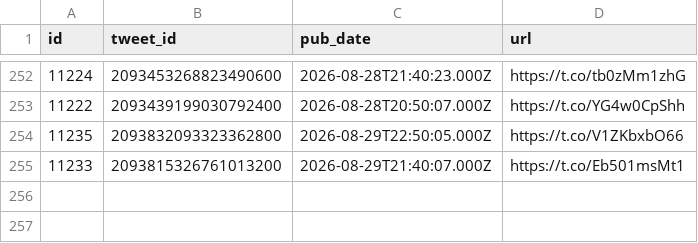
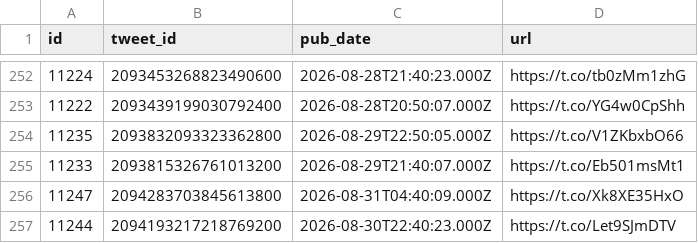
Before and after one commit to chiragr5241/Geopolitics, a CSV file: data/raw_data/spectator_media.csv, drawn as a sheet; only a part is shown, gaps mark what is left out; the diff names each change by its address in the sheet, - before the commit and + after, or states it on an @@ line.

```diff
--- a/data/raw_data/spectator_media.csv
+++ b/data/raw_data/spectator_media.csv
+row 256: 11247 | 2094283703845613800 | 2026-08-31T04:40:09.000Z | https://t.co/Xk8XE35HxO
+row 257: 11244 | 2094193217218769200 | 2026-08-30T22:40:23.000Z | https://t.co/Let9SJmDTV
```
Also changed, not shown: data/incidents.csv, data/raw_data/spectator_raw.csv, 6 other files.
